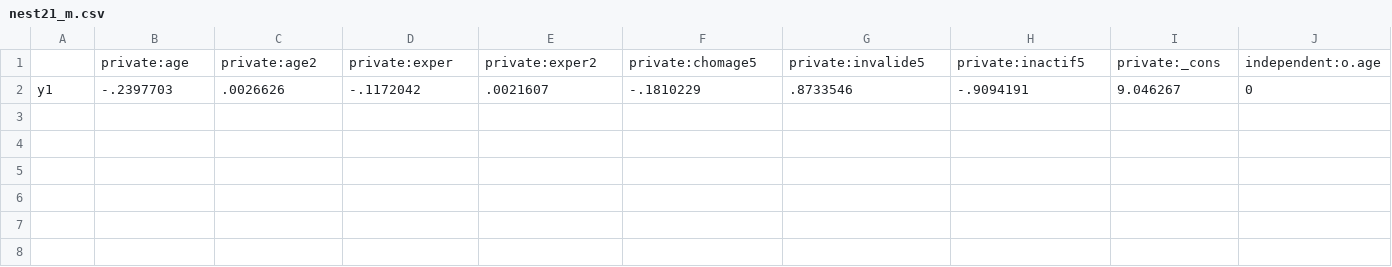
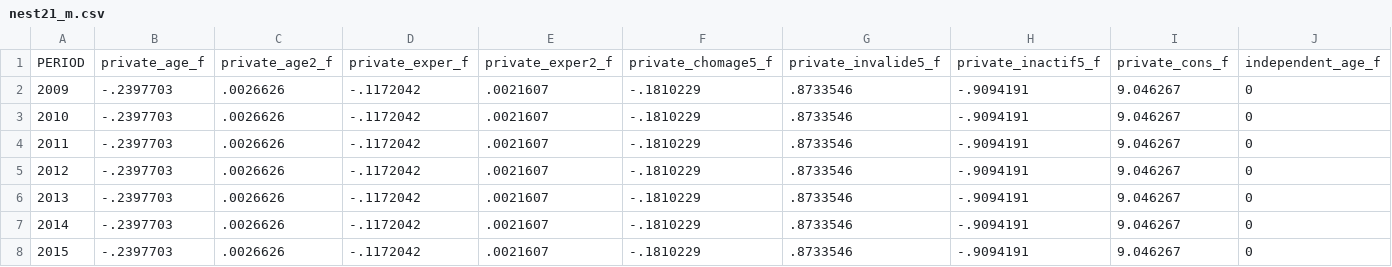
Before and after one commit to leeseungho90/Til-BaseModel, a CSV file: til_base_model/param/basemodel/nest21_m.csv, drawn as a sheet; only a part is shown; removed rows and columns are numbered as before the commit, all else as after; rows hold the shown columns only; the diff names each change by its address in the sheet, - before the commit and + after, or states it on an @@ line.

```diff
--- a/til_base_model/param/basemodel/nest21_m.csv
+++ b/til_base_model/param/basemodel/nest21_m.csv
-row 1:  | private:age | private:age2 | private:exper | private:exper2 | private:chomage5 | private:invalide5 | private:inactif5 | private:_cons | independent:o.age
+row 1: PERIOD | private_age_f | private_age2_f | private_exper_f | private_exper2_f | private_chomage5_f | private_invalide5_f | private_inactif5_f | private_cons_f | independent_age_f
+row 2: 2009 | -.2397703 | .0026626 | -.1172042 | .0021607 | -.1810229 | .8733546 | -.9094191 | 9.046267 | 0
-A3: y1
+A3: 2010
+row 4: 2011 | -.2397703 | .0026626 | -.1172042 | .0021607 | -.1810229 | .8733546 | -.9094191 | 9.046267 | 0
+row 5: 2012 | -.2397703 | .0026626 | -.1172042 | .0021607 | -.1810229 | .8733546 | -.9094191 | 9.046267 | 0
+row 6: 2013 | -.2397703 | .0026626 | -.1172042 | .0021607 | -.1810229 | .8733546 | -.9094191 | 9.046267 | 0
+row 7: 2014 | -.2397703 | .0026626 | -.1172042 | .0021607 | -.1810229 | .8733546 | -.9094191 | 9.046267 | 0
+row 8: 2015 | -.2397703 | .0026626 | -.1172042 | .0021607 | -.1810229 | .8733546 | -.9094191 | 9.046267 | 0
```
Also changed, not shown: til_base_model/param/basemodel/nest22_f.csv, til_base_model/param/basemodel/nest31_f.csv, 5 other files.
